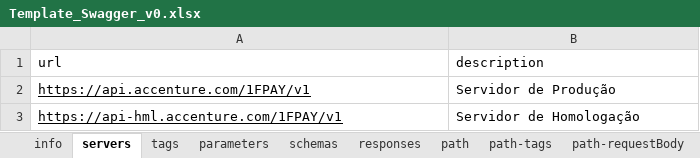
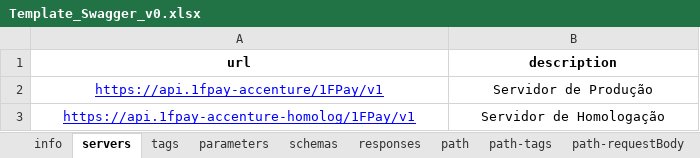
Before and after one commit to lucas98sf/xlsx-swagger, an Excel workbook: Template_Swagger_v0.xlsx, sheet servers, drawn as a sheet; values as stored, in another font and other column widths than the file's, no borders; the diff names each change by its address in the sheet, - before the commit and + after, or states it on an @@ line.

```diff
--- a/Template_Swagger_v0.xlsx (sheet servers)
+++ b/Template_Swagger_v0.xlsx (sheet servers)
-A1:B1 bold: off
+A1:B1 bold: on
-A1:B3 alignment: left
+A1:B3 alignment: center
-A2 (url): https://api.accenture.com/1FPAY/v1
+A2 (url): https://api.1fpay-accenture/1FPay/v1
-A2:A3 text colour: black
+A2:A3 text colour: #0000FF
-A3 (url): https://api-hml.accenture.com/1FPAY/v1
+A3 (url): https://api.1fpay-accenture-homolog/1FPay/v1
```
Also changed, not shown: sheet schemas, sheet path-responses, sheet path-parameters, sheet parameters, sheet responses, sheet path, 4 more sheets, 5 other files.
